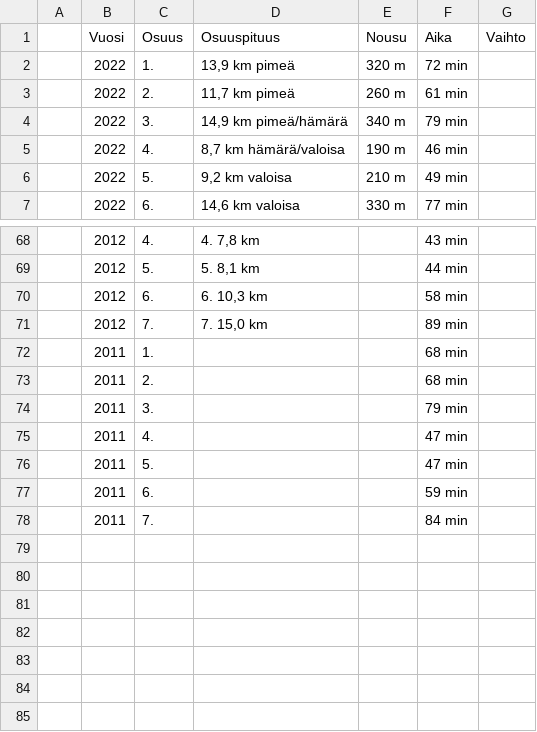
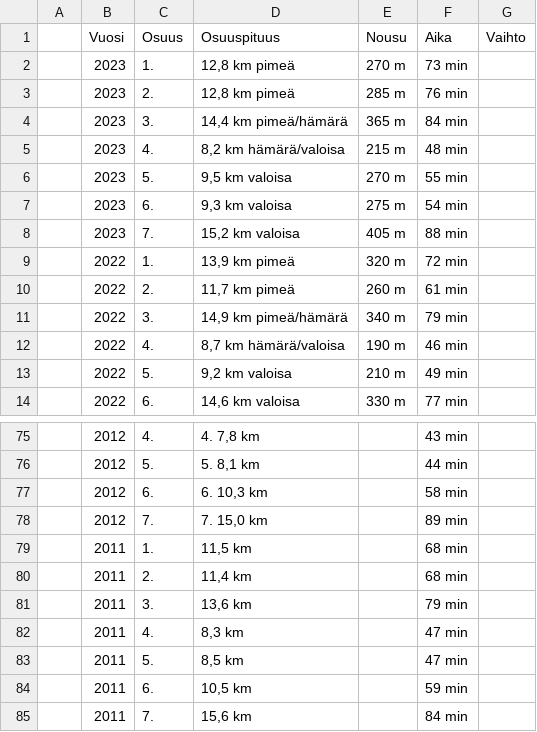
Before and after one commit to dins/jukola-xml-model, a CSV file: Jukola-terrain/ju-ideal-times.csv, drawn as a sheet; only a part is shown, gaps mark what is left out.

Commit message:
add ideal paces for 2023

```diff
--- a/Jukola-terrain/ju-ideal-times.csv
+++ b/Jukola-terrain/ju-ideal-times.csv
@@ -1,2 +1,9 @@
 ;Vuosi;Osuus;Osuuspituus;Nousu;Aika;Vaihto;;;;;
+;2023;1.;12,8 km pimeä;270 m;73 min
+;2023;2.;12,8 km pimeä;285 m;76 min
+;2023;3.;14,4 km pimeä/hämärä;365 m;84 min
+;2023;4.;8,2 km hämärä/valoisa;215 m;48 min
+;2023;5.;9,5 km valoisa;270 m;55 min
+;2023;6.;9,3 km valoisa;275 m;54 min
+;2023;7.;15,2 km valoisa;405 m;88 min
 ;2022;1.;13,9 km pimeä;320 m;72 min; ;;;;;
@@ -71,8 +78,8 @@
 ;2012;7.;7. 15,0 km;;89 min;;;;;;
-;2011;1.;;;68 min;;;;;;
-;2011;2.;;;68 min;;;;;;
-;2011;3.;;;79 min;;;;;;
-;2011;4.;;;47 min;;;;;;
-;2011;5.;;;47 min;;;;;;
-;2011;6.;;;59 min;;;;;;
-;2011;7.;;;84 min;;;;;;
+;2011;1.;11,5 km ;;68 min;;;;;;
+;2011;2.;11,4 km ;;68 min;;;;;;
+;2011;3.;13,6 km ;;79 min;;;;;;
+;2011;4.;8,3 km ;;47 min;;;;;;
+;2011;5.;8,5 km ;;47 min;;;;;;
+;2011;6.;10,5 km;;59 min;;;;;;
+;2011;7.; 15,6 km;;84 min;;;;;;
```
Also changed, not shown: Jukola-terrain/ideal-paces-ju.tsv, Jukola-terrain/ideal-paces-ve.tsv, 8 other files.
